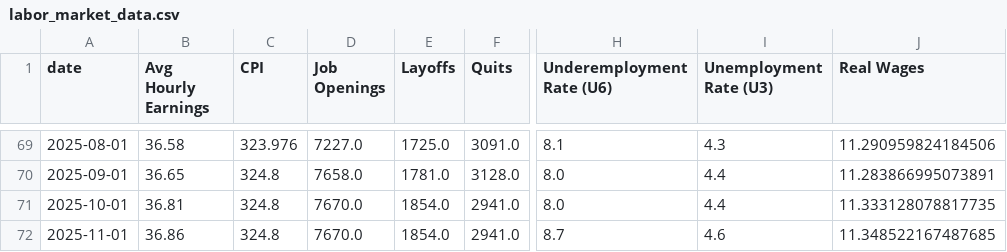
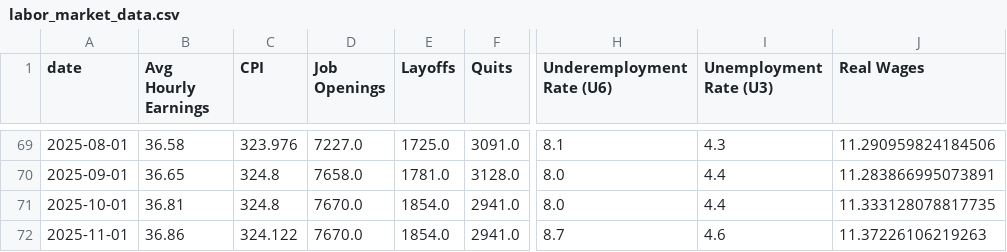
Before and after one commit to mrwizardmangit/ECON8320SemesterProject, a CSV file: labor_market_data.csv, drawn as a sheet; only a part is shown, gaps mark what is left out; the diff names each change by its address in the sheet, - before the commit and + after, or states it on an @@ line.

```diff
--- a/labor_market_data.csv
+++ b/labor_market_data.csv
-C72 (CPI): 324.8
+C72 (CPI): 324.122
-J72 (Real Wages): 11.348522167487685
+J72 (Real Wages): 11.37226106219263
```
